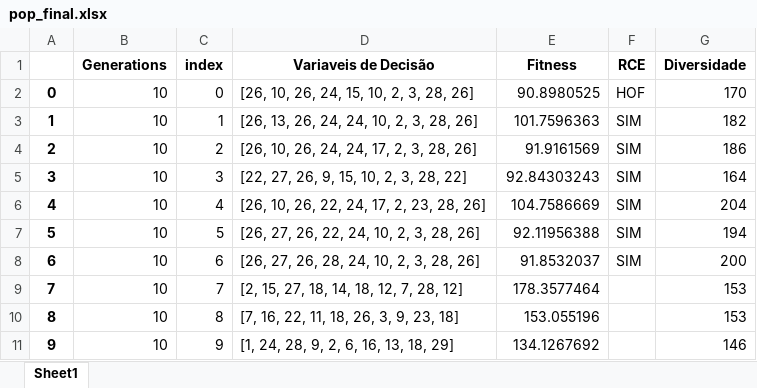
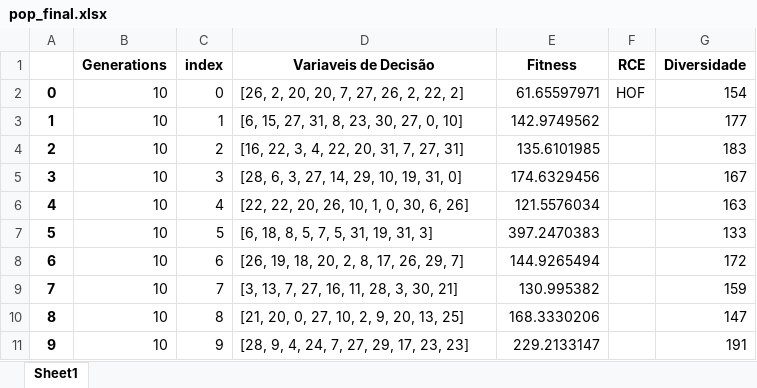
Before and after one commit to PedroVic12/Repopulation-With-Elite-Set, an Excel workbook: src/output/pop_final.xlsx, sheet Sheet1, drawn as a sheet; values as stored, in another font and other column widths than the file's, no borders; the diff names each change by its address in the sheet, - before the commit and + after, or states it on an @@ line.

```diff
--- a/src/output/pop_final.xlsx (sheet Sheet1)
+++ b/src/output/pop_final.xlsx (sheet Sheet1)
-D2 (Variaveis de Decisão): [26, 10, 26, 24, 15, 10, 2, 3, 28, 26]
+D2 (Variaveis de Decisão): [26, 2, 20, 20, 7, 27, 26, 2, 22, 2]
-E2 (Fitness): 90.8980525
+E2 (Fitness): 61.65597971
-G2 (Diversidade): 170
+G2 (Diversidade): 154
-D3 (Variaveis de Decisão): [26, 13, 26, 24, 24, 10, 2, 3, 28, 26]
+D3 (Variaveis de Decisão): [6, 15, 27, 31, 8, 23, 30, 27, 0, 10]
-E3 (Fitness): 101.7596363
+E3 (Fitness): 142.9749562
-F3:F8 (RCE): SIM
+F3:F8 (RCE): (empty)
-G3 (Diversidade): 182
+G3 (Diversidade): 177
-D4 (Variaveis de Decisão): [26, 10, 26, 24, 24, 17, 2, 3, 28, 26]
+D4 (Variaveis de Decisão): [16, 22, 3, 4, 22, 20, 31, 7, 27, 31]
-E4 (Fitness): 91.9161569
+E4 (Fitness): 135.6101985
-G4 (Diversidade): 186
+G4 (Diversidade): 183
-D5 (Variaveis de Decisão): [22, 27, 26, 9, 15, 10, 2, 3, 28, 22]
+D5 (Variaveis de Decisão): [28, 6, 3, 27, 14, 29, 10, 19, 31, 0]
-E5 (Fitness): 92.84303243
+E5 (Fitness): 174.6329456
-G5 (Diversidade): 164
+G5 (Diversidade): 167
-D6 (Variaveis de Decisão): [26, 10, 26, 22, 24, 17, 2, 23, 28, 26]
+D6 (Variaveis de Decisão): [22, 22, 20, 26, 10, 1, 0, 30, 6, 26]
-E6 (Fitness): 104.7586669
+E6 (Fitness): 121.5576034
-G6 (Diversidade): 204
+G6 (Diversidade): 163
-D7 (Variaveis de Decisão): [26, 27, 26, 22, 24, 10, 2, 3, 28, 26]
+D7 (Variaveis de Decisão): [6, 18, 8, 5, 7, 5, 31, 19, 31, 3]
-E7 (Fitness): 92.11956388
+E7 (Fitness): 397.2470383
-G7 (Diversidade): 194
+G7 (Diversidade): 133
-D8 (Variaveis de Decisão): [26, 27, 26, 28, 24, 10, 2, 3, 28, 26]
+D8 (Variaveis de Decisão): [26, 19, 18, 20, 2, 8, 17, 26, 29, 7]
-E8 (Fitness): 91.8532037
+E8 (Fitness): 144.9265494
-G8 (Diversidade): 200
+G8 (Diversidade): 172
-D9 (Variaveis de Decisão): [2, 15, 27, 18, 14, 18, 12, 7, 28, 12]
+D9 (Variaveis de Decisão): [3, 13, 7, 27, 16, 11, 28, 3, 30, 21]
-E9 (Fitness): 178.3577464
+E9 (Fitness): 130.995382
-G9 (Diversidade): 153
+G9 (Diversidade): 159
-D10 (Variaveis de Decisão): [7, 16, 22, 11, 18, 26, 3, 9, 23, 18]
+D10 (Variaveis de Decisão): [21, 20, 0, 27, 10, 2, 9, 20, 13, 25]
-E10 (Fitness): 153.055196
+E10 (Fitness): 168.3330206
-G10 (Diversidade): 153
+G10 (Diversidade): 147
-D11 (Variaveis de Decisão): [1, 24, 28, 9, 2, 6, 16, 13, 18, 29]
+D11 (Variaveis de Decisão): [28, 9, 4, 24, 7, 27, 29, 17, 23, 23]
-E11 (Fitness): 134.1267692
+E11 (Fitness): 229.2133147
-G11 (Diversidade): 146
+G11 (Diversidade): 191
```
Also changed, not shown: 17 other files.
